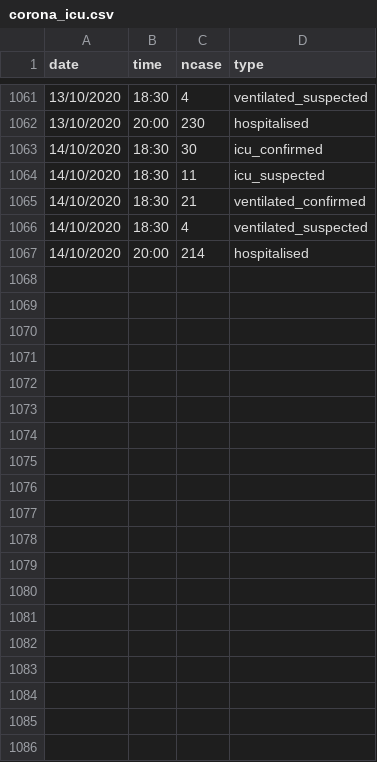
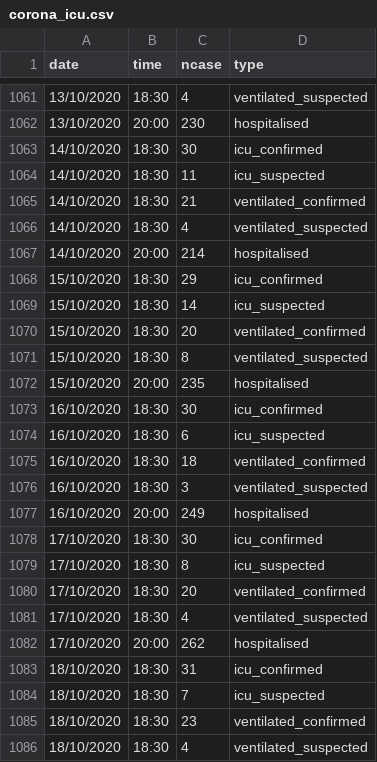
Before and after one commit to mathsnuig/coronaviz, a CSV file: data/corona_icu.csv, drawn as a sheet; only a part is shown, gaps mark what is left out; the diff covers the shown part only; the diff names each change by its address in the sheet, - before the commit and + after, or states it on an @@ line.

```diff
--- a/data/corona_icu.csv
+++ b/data/corona_icu.csv
+row 1068: 15/10/2020 | 18:30 | 29 | icu_confirmed
+row 1069: 15/10/2020 | 18:30 | 14 | icu_suspected
+row 1070: 15/10/2020 | 18:30 | 20 | ventilated_confirmed
+row 1071: 15/10/2020 | 18:30 | 8 | ventilated_suspected
+row 1072: 15/10/2020 | 20:00 | 235 | hospitalised
+row 1073: 16/10/2020 | 18:30 | 30 | icu_confirmed
+row 1074: 16/10/2020 | 18:30 | 6 | icu_suspected
+row 1075: 16/10/2020 | 18:30 | 18 | ventilated_confirmed
+row 1076: 16/10/2020 | 18:30 | 3 | ventilated_suspected
+row 1077: 16/10/2020 | 20:00 | 249 | hospitalised
+row 1078: 17/10/2020 | 18:30 | 30 | icu_confirmed
+row 1079: 17/10/2020 | 18:30 | 8 | icu_suspected
+row 1080: 17/10/2020 | 18:30 | 20 | ventilated_confirmed
+row 1081: 17/10/2020 | 18:30 | 4 | ventilated_suspected
+row 1082: 17/10/2020 | 20:00 | 262 | hospitalised
+row 1083: 18/10/2020 | 18:30 | 31 | icu_confirmed
+row 1084: 18/10/2020 | 18:30 | 7 | icu_suspected
+row 1085: 18/10/2020 | 18:30 | 23 | ventilated_confirmed
+row 1086: 18/10/2020 | 18:30 | 4 | ventilated_suspected
```
Also changed, not shown: 21 added rows elsewhere in this file, data/corona_county.csv, data/corona_ireland.csv, 6 other files.
